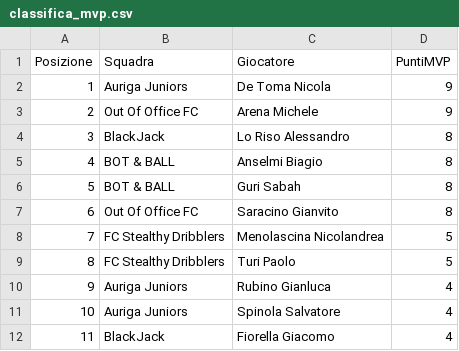
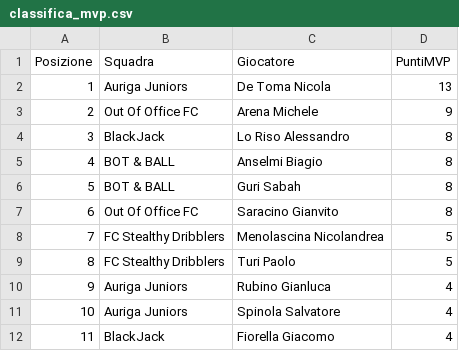
Before and after one commit to Giansyn95/CralChampionsAuriga, a CSV file: tornei/2026-spring/data/classifica_mvp.csv, drawn as a sheet.

```diff
--- a/tornei/2026-spring/data/classifica_mvp.csv
+++ b/tornei/2026-spring/data/classifica_mvp.csv
@@ -1,3 +1,3 @@
 Posizione;Squadra;Giocatore;PuntiMVP
-1;Auriga Juniors;De Toma Nicola;9
+1;Auriga Juniors;De Toma Nicola;13
 2;Out Of Office FC;Arena Michele;9
```
Also changed, not shown: tornei/2026-spring/data/classifica_marcatori.csv, tornei/2026-spring/data/classifica_portieri.csv, 3 other files.
